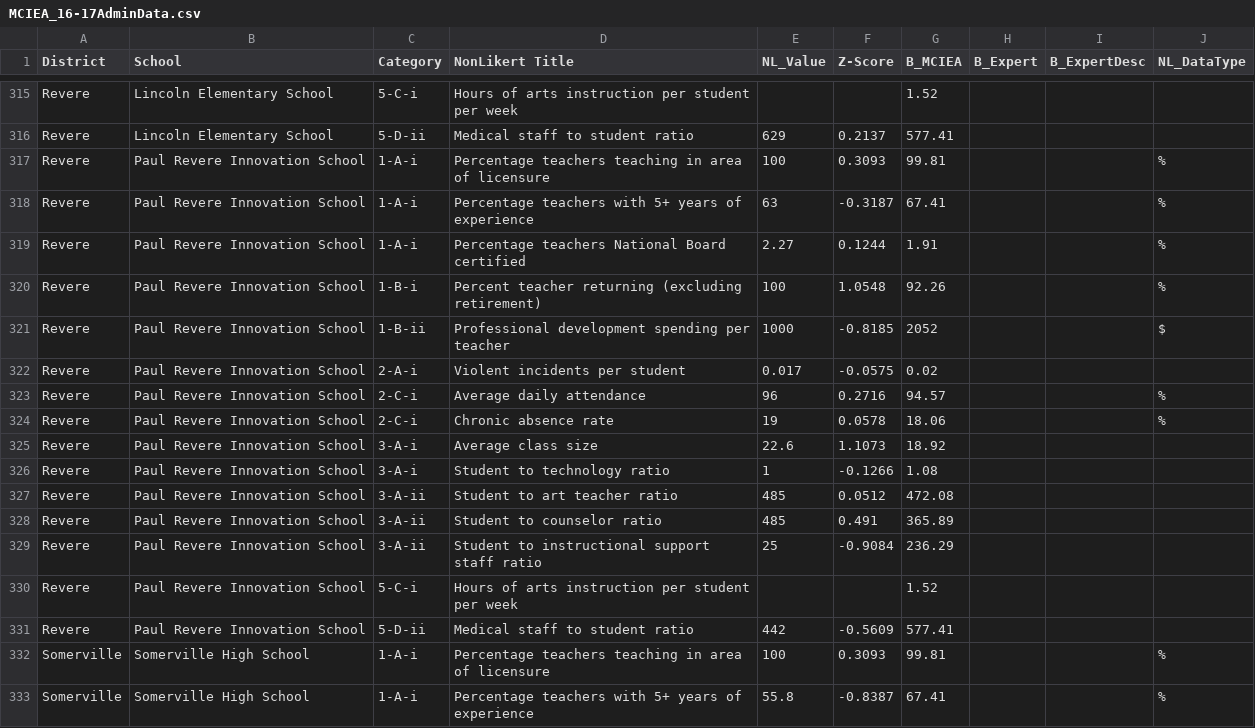
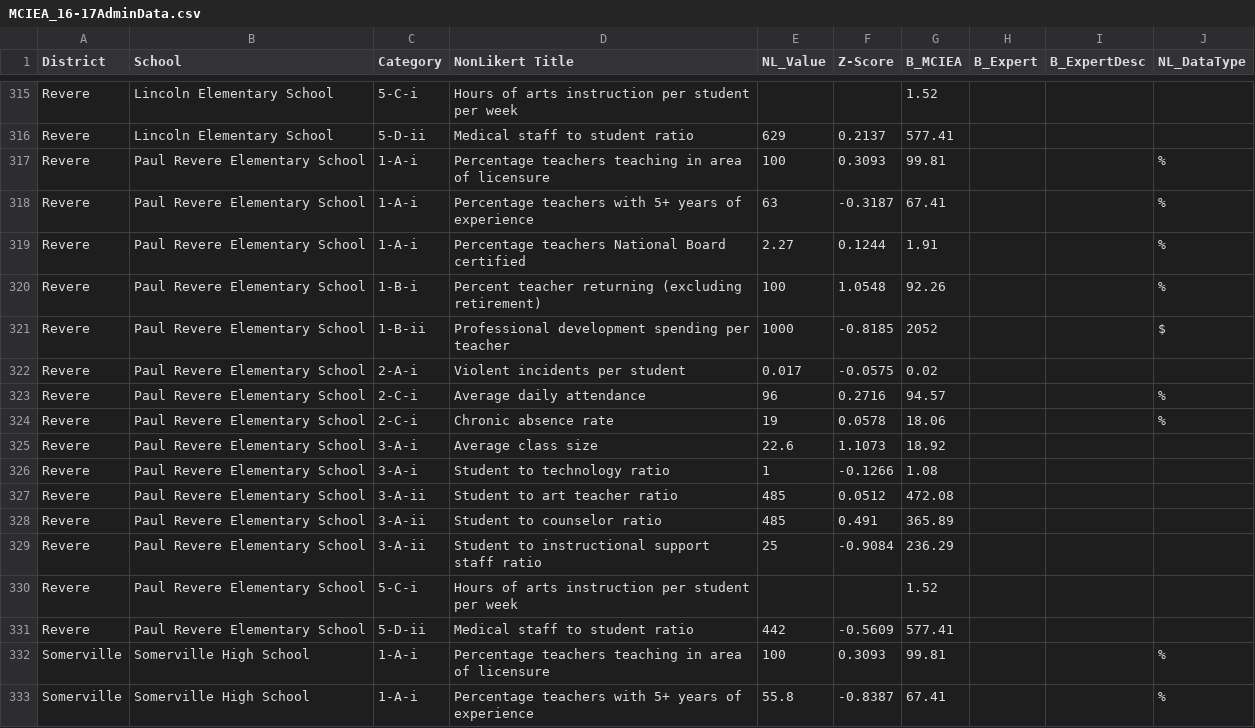
Before and after one commit to edcommonwealth/sqm-dashboards, a CSV file: data/MCIEA_16-17AdminData.csv, drawn as a sheet; only a part is shown, gaps mark what is left out; the diff covers the shown part only.

Commit message:
fixing school names in admin data

```diff
--- a/data/MCIEA_16-17AdminData.csv
+++ b/data/MCIEA_16-17AdminData.csv
@@ -316,17 +316,17 @@ Revere,Lincoln Elementary School,5-C-i,Hours of arts instruction per student per
 Revere,Lincoln Elementary School,5-D-ii,Medical staff to student ratio,629,0.2137,577.41,,,
-Revere,Paul Revere Innovation School,1-A-i,Percentage teachers teaching in area of licensure,100,0.3093,99.81,,,%
-Revere,Paul Revere Innovation School,1-A-i,Percentage teachers with 5+ years of experience,63,-0.3187,67.41,,,%
-Revere,Paul Revere Innovation School,1-A-i,Percentage teachers National Board certified,2.27,0.1244,1.91,,,%
-Revere,Paul Revere Innovation School,1-B-i,Percent teacher returning (excluding retirement),100,1.0548,92.26,,,%
-Revere,Paul Revere Innovation School,1-B-ii,Professional development spending per teacher,1000,-0.8185,2052,,,$
-Revere,Paul Revere Innovation School,2-A-i,Violent incidents per student,0.017,-0.0575,0.02,,,
-Revere,Paul Revere Innovation School,2-C-i,Average daily attendance,96,0.2716,94.57,,,%
-Revere,Paul Revere Innovation School,2-C-i,Chronic absence rate,19,0.0578,18.06,,,%
-Revere,Paul Revere Innovation School,3-A-i,Average class size,22.6,1.1073,18.92,,,
-Revere,Paul Revere Innovation School,3-A-i,Student to technology ratio,1,-0.1266,1.08,,,
-Revere,Paul Revere Innovation School,3-A-ii,Student to art teacher ratio,485,0.0512,472.08,,,
-Revere,Paul Revere Innovation School,3-A-ii,Student to counselor ratio,485,0.491,365.89,,,
-Revere,Paul Revere Innovation School,3-A-ii,Student to instructional support staff ratio,25,-0.9084,236.29,,,
-Revere,Paul Revere Innovation School,5-C-i,Hours of arts instruction per student per week,,,1.52,,,
-Revere,Paul Revere Innovation School,5-D-ii,Medical staff to student ratio,442,-0.5609,577.41,,,
+Revere,Paul Revere Elementary School,1-A-i,Percentage teachers teaching in area of licensure,100,0.3093,99.81,,,%
+Revere,Paul Revere Elementary School,1-A-i,Percentage teachers with 5+ years of experience,63,-0.3187,67.41,,,%
+Revere,Paul Revere Elementary School,1-A-i,Percentage teachers National Board certified,2.27,0.1244,1.91,,,%
+Revere,Paul Revere Elementary School,1-B-i,Percent teacher returning (excluding retirement),100,1.0548,92.26,,,%
+Revere,Paul Revere Elementary School,1-B-ii,Professional development spending per teacher,1000,-0.8185,2052,,,$
+Revere,Paul Revere Elementary School,2-A-i,Violent incidents per student,0.017,-0.0575,0.02,,,
+Revere,Paul Revere Elementary School,2-C-i,Average daily attendance,96,0.2716,94.57,,,%
+Revere,Paul Revere Elementary School,2-C-i,Chronic absence rate,19,0.0578,18.06,,,%
+Revere,Paul Revere Elementary School,3-A-i,Average class size,22.6,1.1073,18.92,,,
+Revere,Paul Revere Elementary School,3-A-i,Student to technology ratio,1,-0.1266,1.08,,,
+Revere,Paul Revere Elementary School,3-A-ii,Student to art teacher ratio,485,0.0512,472.08,,,
+Revere,Paul Revere Elementary School,3-A-ii,Student to counselor ratio,485,0.491,365.89,,,
+Revere,Paul Revere Elementary School,3-A-ii,Student to instructional support staff ratio,25,-0.9084,236.29,,,
+Revere,Paul Revere Elementary School,5-C-i,Hours of arts instruction per student per week,,,1.52,,,
+Revere,Paul Revere Elementary School,5-D-ii,Medical staff to student ratio,442,-0.5609,577.41,,,
 Somerville,Somerville High School,1-A-i,Percentage teachers teaching in area of licensure,100,0.3093,99.81,,,%
```
Also changed, not shown: 75 edited cells elsewhere in this file.
